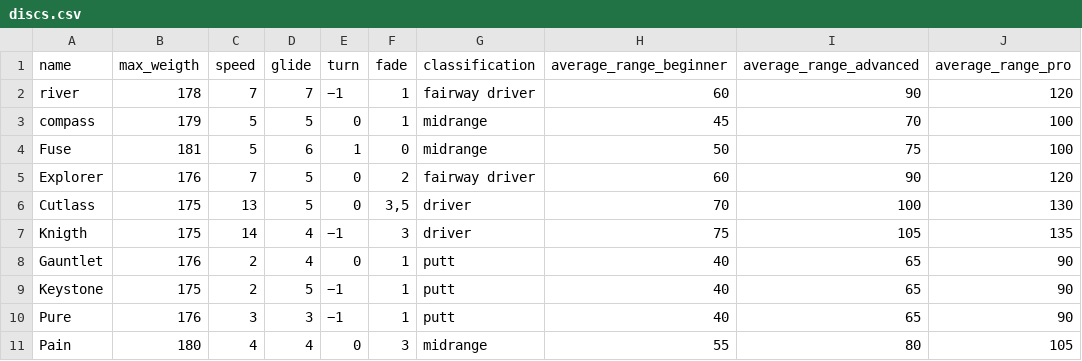
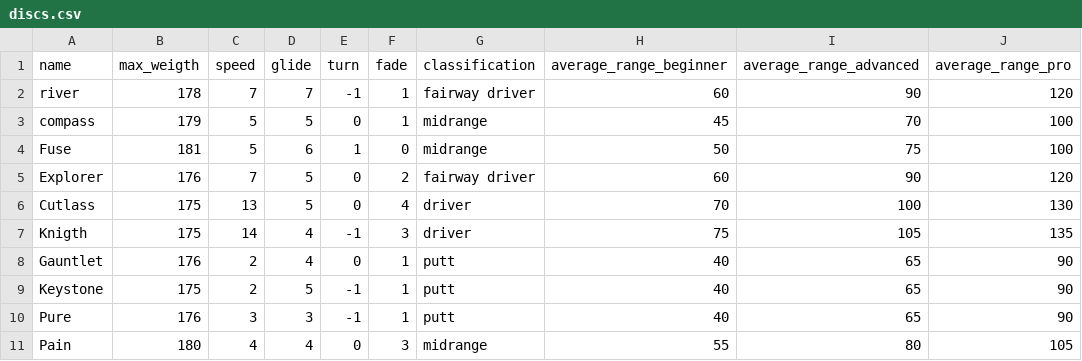
Before and after one commit to jg223fp/database_assignment3, a CSV file: csv_files/discs.csv, drawn as a sheet.

Commit message:
changed disc attributes to signed int to be able to handle negative numbers

```diff
--- a/csv_files/discs.csv
+++ b/csv_files/discs.csv
@@ -1,3 +1,3 @@
 name,max_weigth,speed,glide,turn,fade,classification,average_range_beginner,average_range_advanced,average_range_pro
-river,178,7,7,−1,1,fairway driver,60,90,120
+river,178,7,7,-1,1,fairway driver,60,90,120
 compass,179,5,5,0,1,midrange,45,70,100
@@ -5,7 +5,7 @@ Fuse,181,5,6,1,0,midrange,50,75,100
 Explorer,176,7,5,0,2,fairway driver,60,90,120
-Cutlass,175,13,5,0,"3,5",driver,70,100,130
-Knigth,175,14,4,−1,3,driver,75,105,135
+Cutlass,175,13,5,0,4,driver,70,100,130
+Knigth,175,14,4,-1,3,driver,75,105,135
 Gauntlet,176,2,4,0,1,putt,40,65,90
-Keystone,175,2,5,−1,1,putt,40,65,90
-Pure,176,3,3,−1,1,putt,40,65,90
+Keystone,175,2,5,-1,1,putt,40,65,90
+Pure,176,3,3,-1,1,putt,40,65,90
 Pain,180,4,4,0,3,midrange,55,80,105
```
Also changed, not shown: 1 other file.
